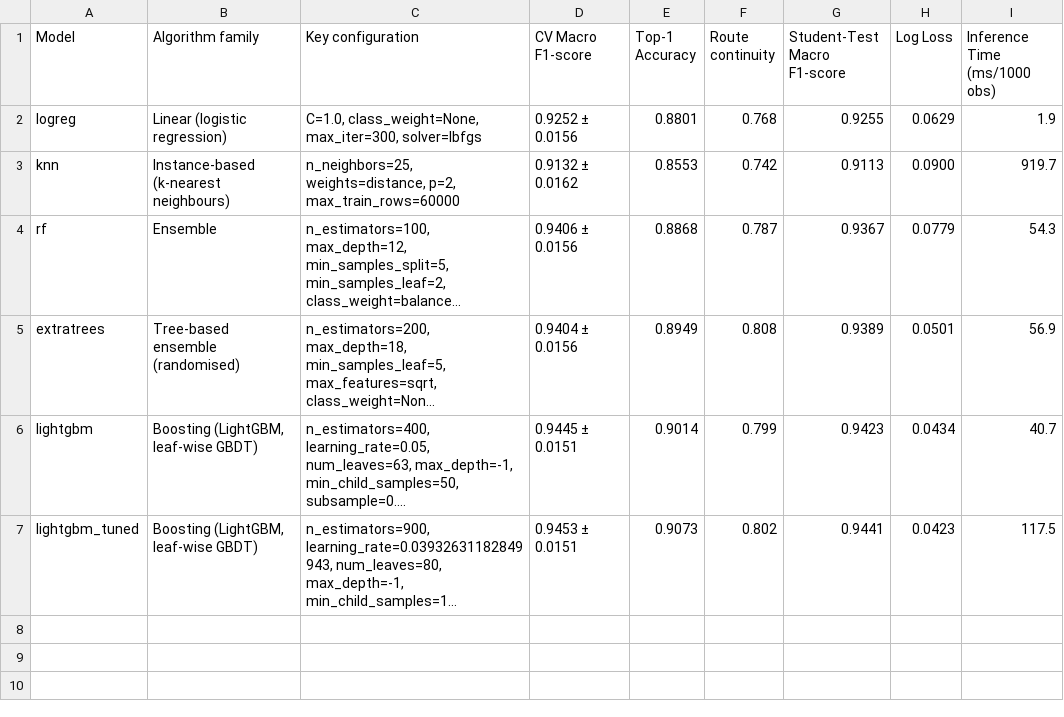
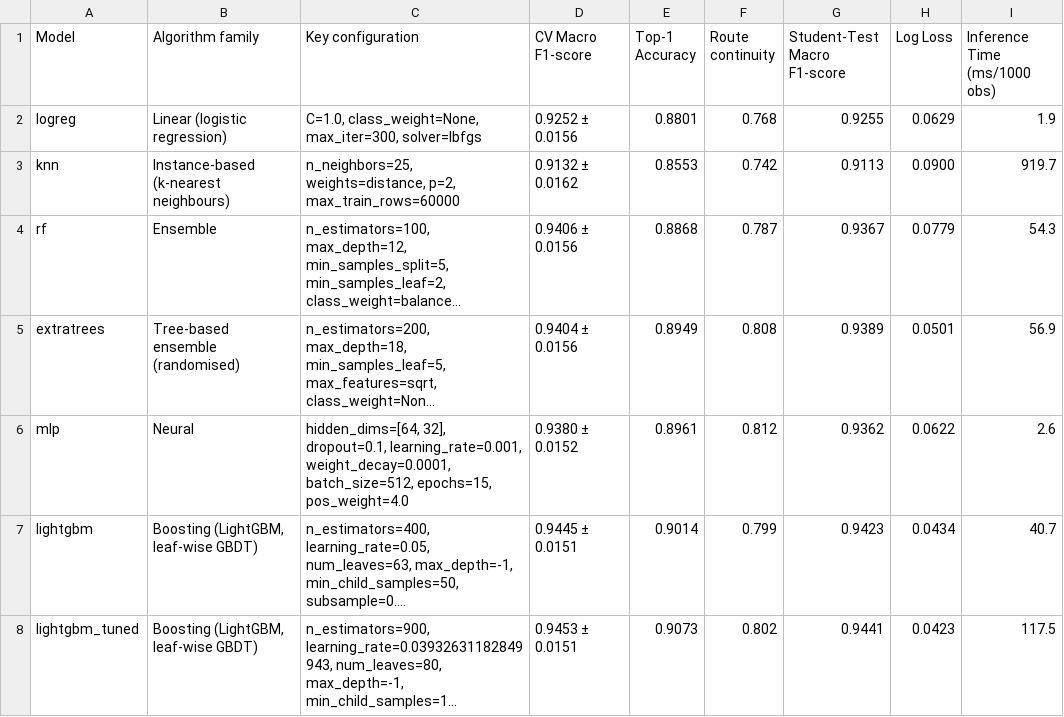
Before and after one commit to Thijil-Thejaswi-MN/ML-Hackathon, a CSV file: results/model_comparison_report_table.csv, drawn as a sheet; long unchanged cells end in …; the diff names each change by its address in the sheet, - before the commit and + after, or states it on an @@ line.

```diff
--- a/results/model_comparison_report_table.csv
+++ b/results/model_comparison_report_table.csv
+row 6: mlp | Neural | hidden_dims=[64, 32], dropout=0.1, learning_rate=0.001, weight_decay=0.0001, batch_size=512, epochs=15, pos_weight=4.0 | 0.9380 ± 0.0152 | 0.8961 | 0.812 | 0.9362 | 0.0622 | 2.6
```
Also changed, not shown: results/model_comparison.csv, results/models/mlp/history.csv, 18 other files.
